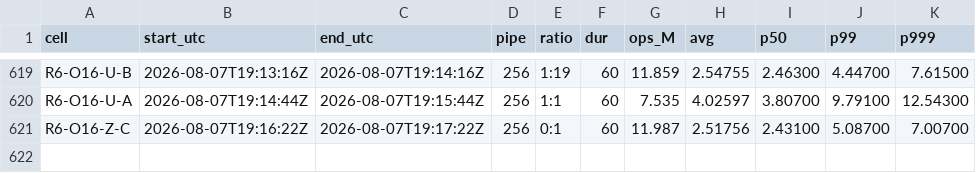
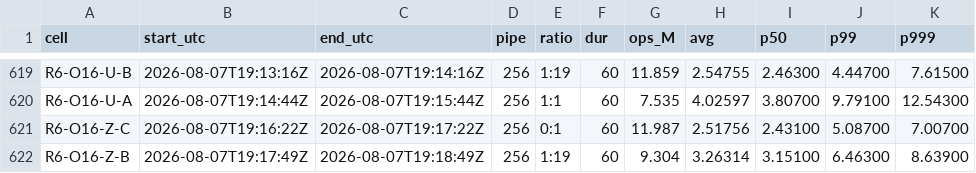
Before and after one commit to Boo-seon-woong/memcached-1.6.42-port_v4, a TSV file: experiments/semi_final/genie/manifest.tsv, drawn as a sheet; only a part is shown, gaps mark what is left out.

Commit message:
[genie] R6-O16-Z-B 9.304M

```diff
--- a/experiments/semi_final/genie/manifest.tsv
+++ b/experiments/semi_final/genie/manifest.tsv
@@ -621 +621,2 @@ R6-O16-U-A	2026-08-07T19:14:44Z	2026-08-07T19:15:44Z	256	1:1	60	7.535	4.02597	3.
 R6-O16-Z-C	2026-08-07T19:16:22Z	2026-08-07T19:17:22Z	256	0:1	60	11.987	2.51756	2.43100	5.08700	7.00700
+R6-O16-Z-B	2026-08-07T19:17:49Z	2026-08-07T19:18:49Z	256	1:19	60	9.304	3.26314	3.15100	6.46300	8.63900
```
Also changed, not shown: 2 other files.
